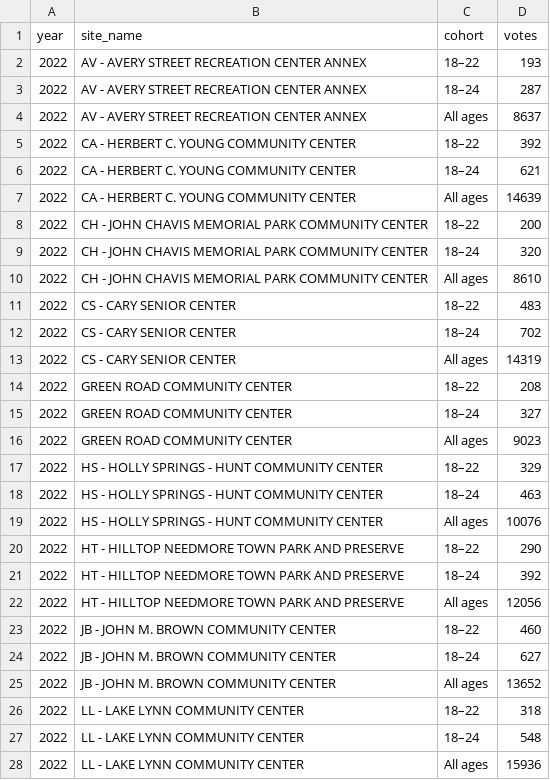
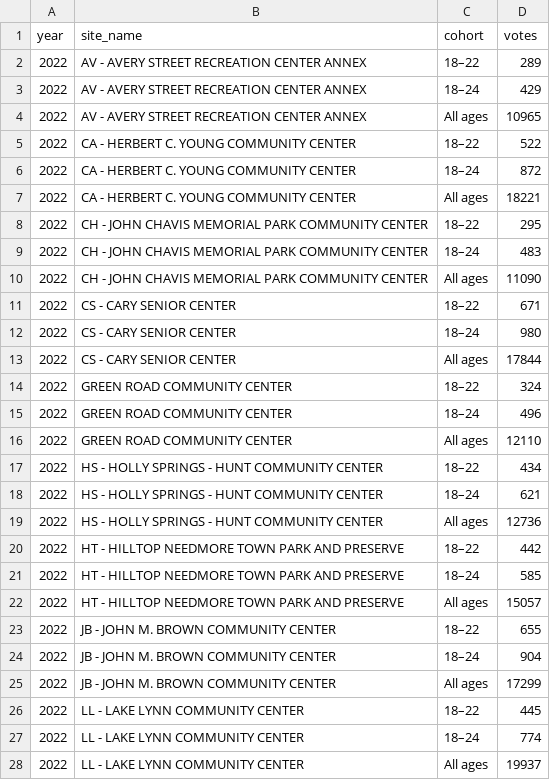
Before and after one commit to Strokeofluck/ncsu-campus-voting, a CSV file: data/processed/comparison/matched_sites.csv, drawn as a sheet; only a part is shown; the diff covers the shown part only.

```diff
--- a/data/processed/comparison/matched_sites.csv
+++ b/data/processed/comparison/matched_sites.csv
@@ -1,28 +1,28 @@
 year,site_name,cohort,votes
-2022,AV - AVERY STREET RECREATION CENTER ANNEX,18–22,193
-2022,AV - AVERY STREET RECREATION CENTER ANNEX,18–24,287
-2022,AV - AVERY STREET RECREATION CENTER ANNEX,All ages,8637
-2022,CA - HERBERT C. YOUNG COMMUNITY CENTER,18–22,392
-2022,CA - HERBERT C. YOUNG COMMUNITY CENTER,18–24,621
-2022,CA - HERBERT C. YOUNG COMMUNITY CENTER,All ages,14639
-2022,CH - JOHN CHAVIS MEMORIAL PARK COMMUNITY CENTER,18–22,200
-2022,CH - JOHN CHAVIS MEMORIAL PARK COMMUNITY CENTER,18–24,320
-2022,CH - JOHN CHAVIS MEMORIAL PARK COMMUNITY CENTER,All ages,8610
-2022,CS - CARY SENIOR CENTER,18–22,483
-2022,CS - CARY SENIOR CENTER,18–24,702
-2022,CS - CARY SENIOR CENTER,All ages,14319
-2022,GREEN ROAD COMMUNITY CENTER,18–22,208
-2022,GREEN ROAD COMMUNITY CENTER,18–24,327
-2022,GREEN ROAD COMMUNITY CENTER,All ages,9023
-2022,HS - HOLLY SPRINGS - HUNT COMMUNITY CENTER,18–22,329
-2022,HS - HOLLY SPRINGS - HUNT COMMUNITY CENTER,18–24,463
-2022,HS - HOLLY SPRINGS - HUNT COMMUNITY CENTER,All ages,10076
-2022,HT - HILLTOP NEEDMORE TOWN PARK AND PRESERVE,18–22,290
-2022,HT - HILLTOP NEEDMORE TOWN PARK AND PRESERVE,18–24,392
-2022,HT - HILLTOP NEEDMORE TOWN PARK AND PRESERVE,All ages,12056
-2022,JB - JOHN M. BROWN COMMUNITY CENTER,18–22,460
-2022,JB - JOHN M. BROWN COMMUNITY CENTER,18–24,627
-2022,JB - JOHN M. BROWN COMMUNITY CENTER,All ages,13652
-2022,LL - LAKE LYNN COMMUNITY CENTER,18–22,318
-2022,LL - LAKE LYNN COMMUNITY CENTER,18–24,548
-2022,LL - LAKE LYNN COMMUNITY CENTER,All ages,15936
+2022,AV - AVERY STREET RECREATION CENTER ANNEX,18–22,289
+2022,AV - AVERY STREET RECREATION CENTER ANNEX,18–24,429
+2022,AV - AVERY STREET RECREATION CENTER ANNEX,All ages,10965
+2022,CA - HERBERT C. YOUNG COMMUNITY CENTER,18–22,522
+2022,CA - HERBERT C. YOUNG COMMUNITY CENTER,18–24,872
+2022,CA - HERBERT C. YOUNG COMMUNITY CENTER,All ages,18221
+2022,CH - JOHN CHAVIS MEMORIAL PARK COMMUNITY CENTER,18–22,295
+2022,CH - JOHN CHAVIS MEMORIAL PARK COMMUNITY CENTER,18–24,483
+2022,CH - JOHN CHAVIS MEMORIAL PARK COMMUNITY CENTER,All ages,11090
+2022,CS - CARY SENIOR CENTER,18–22,671
+2022,CS - CARY SENIOR CENTER,18–24,980
+2022,CS - CARY SENIOR CENTER,All ages,17844
+2022,GREEN ROAD COMMUNITY CENTER,18–22,324
+2022,GREEN ROAD COMMUNITY CENTER,18–24,496
+2022,GREEN ROAD COMMUNITY CENTER,All ages,12110
+2022,HS - HOLLY SPRINGS - HUNT COMMUNITY CENTER,18–22,434
+2022,HS - HOLLY SPRINGS - HUNT COMMUNITY CENTER,18–24,621
+2022,HS - HOLLY SPRINGS - HUNT COMMUNITY CENTER,All ages,12736
+2022,HT - HILLTOP NEEDMORE TOWN PARK AND PRESERVE,18–22,442
+2022,HT - HILLTOP NEEDMORE TOWN PARK AND PRESERVE,18–24,585
+2022,HT - HILLTOP NEEDMORE TOWN PARK AND PRESERVE,All ages,15057
+2022,JB - JOHN M. BROWN COMMUNITY CENTER,18–22,655
+2022,JB - JOHN M. BROWN COMMUNITY CENTER,18–24,904
+2022,JB - JOHN M. BROWN COMMUNITY CENTER,All ages,17299
+2022,LL - LAKE LYNN COMMUNITY CENTER,18–22,445
+2022,LL - LAKE LYNN COMMUNITY CENTER,18–24,774
+2022,LL - LAKE LYNN COMMUNITY CENTER,All ages,19937
```
Also changed, not shown: 138 edited cells elsewhere in this file, data/processed/comparison/age_group_changes.csv, data/processed/comparison/campus_site_matched_counts.csv, 23 other files.
